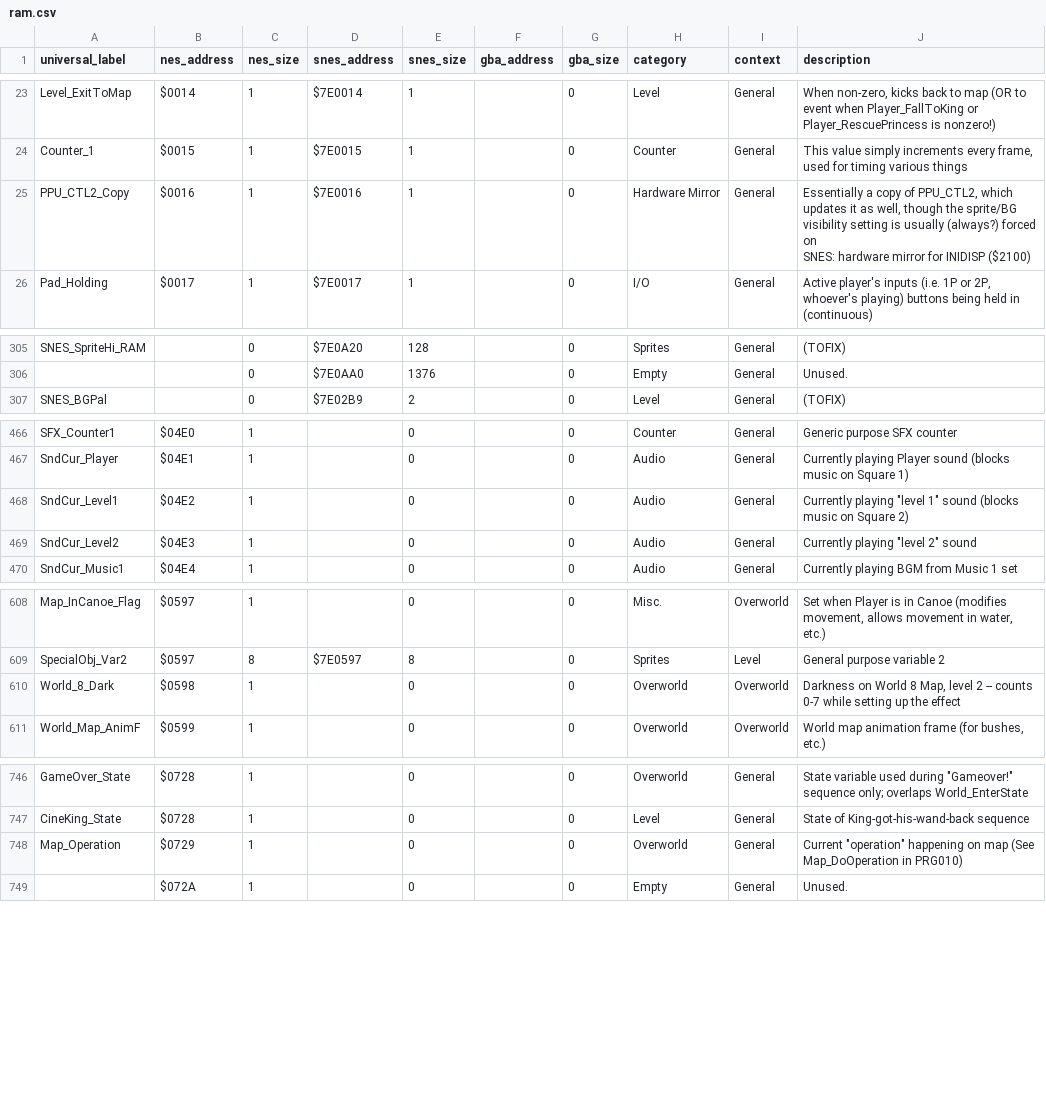
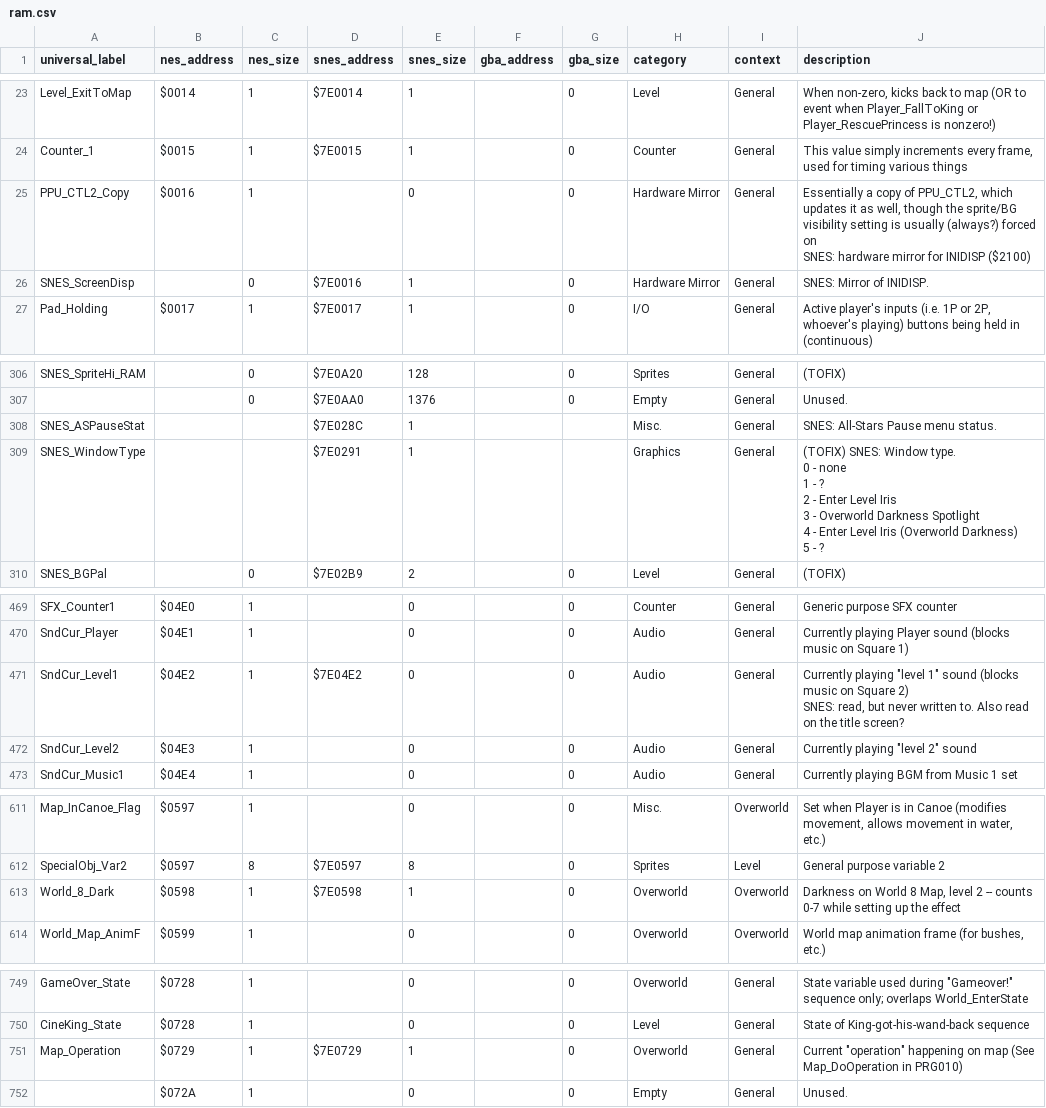
Before and after one commit to hericium1/hericium1.github.io, a CSV file: data/ram.csv, drawn as a sheet; only a part is shown, gaps mark what is left out; the diff covers the shown part only.

Commit message:
Add RAM Addresses

```diff
--- a/data/ram.csv
+++ b/data/ram.csv
@@ -28,4 +28,5 @@ Level_ExitToMap,$0014,1,$7E0014,1,,0,Level,General,"When non-zero, kicks back to
 Counter_1,$0015,1,$7E0015,1,,0,Counter,General,"This value simply increments every frame, used for timing various things"
-PPU_CTL2_Copy,$0016,1,$7E0016,1,,0,Hardware Mirror,General,"Essentially a copy of PPU_CTL2, which updates it as well, though the sprite/BG visibility setting is usually (always?) forced on
-SNES: hardware mirror for INIDISP ($2100)"
+PPU_CTL2_Copy,$0016,1,,0,,0,Hardware Mirror,General,"Essentially a copy of PPU_CTL2, which updates it as well, though the sprite/BG visibility setting is usually (always?) forced on
+SNES: hardware mirror for INIDISP ($2100)"
+SNES_ScreenDisp,,0,$7E0016,1,,0,Hardware Mirror,General,SNES: Mirror of INIDISP.
 Pad_Holding,$0017,1,$7E0017,1,,0,I/O,General,"Active player's inputs (i.e. 1P or 2P, whoever's playing) buttons being held in (continuous)"
@@ -352,2 +353,10 @@ SNES_SpriteHi_RAM,,0,$7E0A20,128,,0,Sprites,General,(TOFIX)
 ,,0,$7E0AA0,1376,,0,Empty,General,Unused.
+SNES_ASPauseStat,,,$7E028C,1,,,Misc.,General,SNES: All-Stars Pause menu status.
+SNES_WindowType,,,$7E0291,1,,,Graphics,General,"(TOFIX) SNES: Window type.
+0 - none
+1 - ?
+2 - Enter Level Iris
+3 - Overworld Darkness Spotlight
+4 - Enter Level Iris (Overworld Darkness)
+5 - ?"
 SNES_BGPal,,0,$7E02B9,2,,0,Level,General,(TOFIX)
@@ -564,3 +573,4 @@ SFX_Counter1,$04E0,1,,0,,0,Counter,General,Generic purpose SFX counter
 SndCur_Player,$04E1,1,,0,,0,Audio,General,Currently playing Player sound (blocks music on Square 1)
-SndCur_Level1,$04E2,1,,0,,0,Audio,General,"Currently playing ""level 1"" sound (blocks music on Square 2)"
+SndCur_Level1,$04E2,1,$7E04E2,0,,0,Audio,General,"Currently playing ""level 1"" sound (blocks music on Square 2)
+SNES: read, but never written to. Also read on the title screen?"
 SndCur_Level2,$04E3,1,,0,,0,Audio,General,"Currently playing ""level 2"" sound"
@@ -734,3 +744,3 @@ Map_InCanoe_Flag,$0597,1,,0,,0,Misc.,Overworld,"Set when Player is in Canoe (mod
 SpecialObj_Var2,$0597,8,$7E0597,8,,0,Sprites,Level,General purpose variable 2
-World_8_Dark,$0598,1,,0,,0,Overworld,Overworld,"Darkness on World 8 Map, level 2 -- counts 0-7 while setting up the effect"
+World_8_Dark,$0598,1,$7E0598,1,,0,Overworld,Overworld,"Darkness on World 8 Map, level 2 -- counts 0-7 while setting up the effect"
 World_Map_AnimF,$0599,1,,0,,0,Overworld,Overworld,"World map animation frame (for bushes, etc.)"
@@ -892,3 +902,3 @@ GameOver_State,$0728,1,,0,,0,Overworld,General,"State variable used during ""Gam
 CineKing_State,$0728,1,,0,,0,Level,General,State of King-got-his-wand-back sequence
-Map_Operation,$0729,1,,0,,0,Overworld,General,"Current ""operation"" happening on map (See Map_DoOperation in PRG010)"
+Map_Operation,$0729,1,$7E0729,1,,0,Overworld,General,"Current ""operation"" happening on map (See Map_DoOperation in PRG010)"
 ,$072A,1,,0,,0,Empty,General,Unused.
```
Also changed, not shown: 4 edited cells elsewhere in this file.
